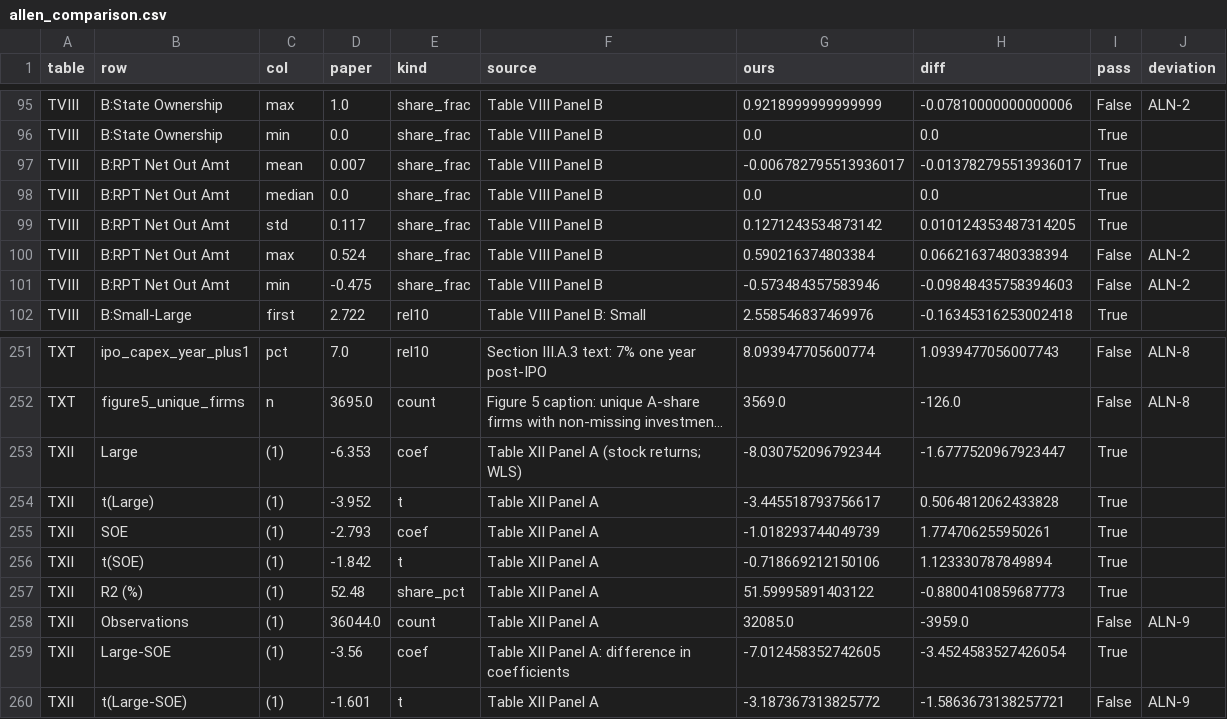
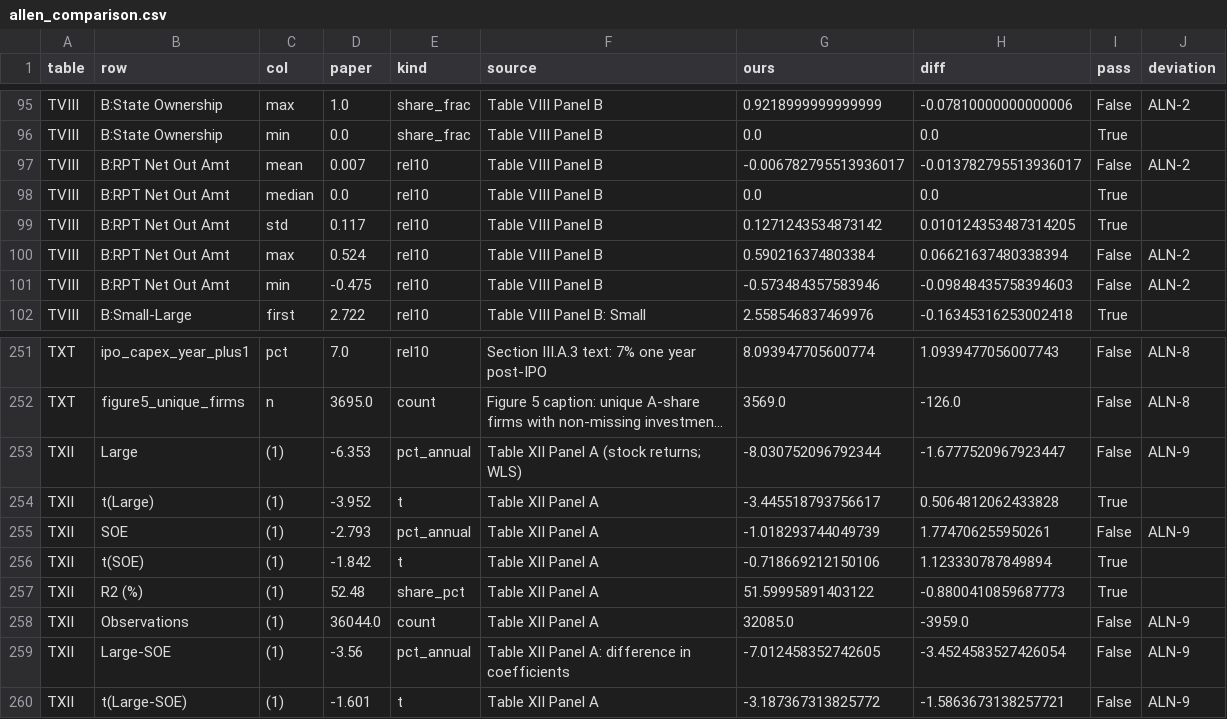
Before and after one commit to cchck/stock-exploration, a CSV file: results/allen_comparison.csv, drawn as a sheet; only a part is shown, gaps mark what is left out; long unchanged cells end in …; the diff names each change by its address in the sheet, - before the commit and + after, or states it on an @@ line.

Commit message:
Allen: score Table XII return coefficients and RPT net out per lighthouse 3.3; ALN rounds

```diff
--- a/results/allen_comparison.csv
+++ b/results/allen_comparison.csv
-E97:E101 (kind): share_frac
+E97:E101 (kind): rel10
-I97 (pass): True
+I97 (pass): False
-J97 (deviation): (empty)
+J97 (deviation): ALN-2
-E253 (kind): coef
+E253 (kind): pct_annual
-I253 (pass): True
+I253 (pass): False
-J253 (deviation): (empty)
+J253 (deviation): ALN-9
-E255 (kind): coef
+E255 (kind): pct_annual
-I255 (pass): True
+I255 (pass): False
-J255 (deviation): (empty)
+J255 (deviation): ALN-9
-E259 (kind): coef
+E259 (kind): pct_annual
-I259 (pass): True
+I259 (pass): False
-J259 (deviation): (empty)
+J259 (deviation): ALN-9
```
Also changed, not shown: targets/allen_targets.csv, 3 other files.
